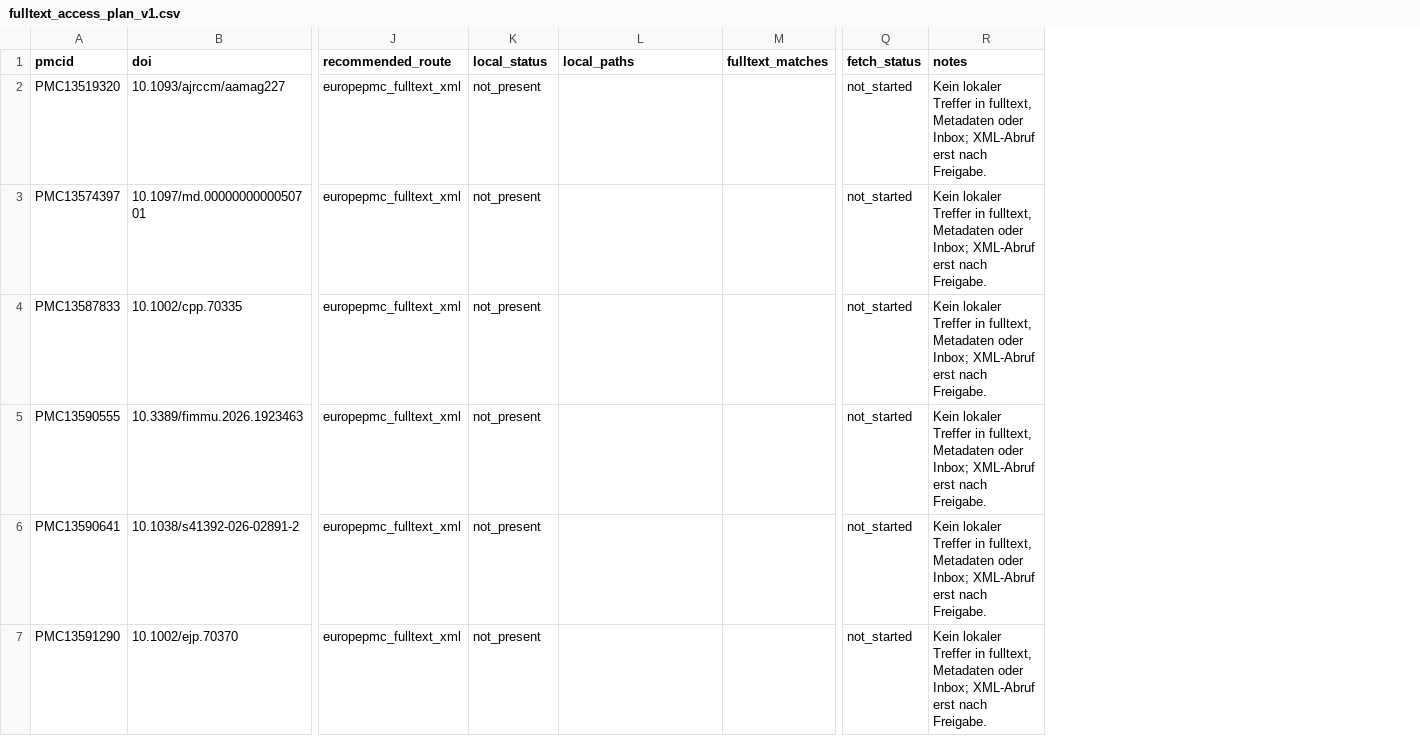
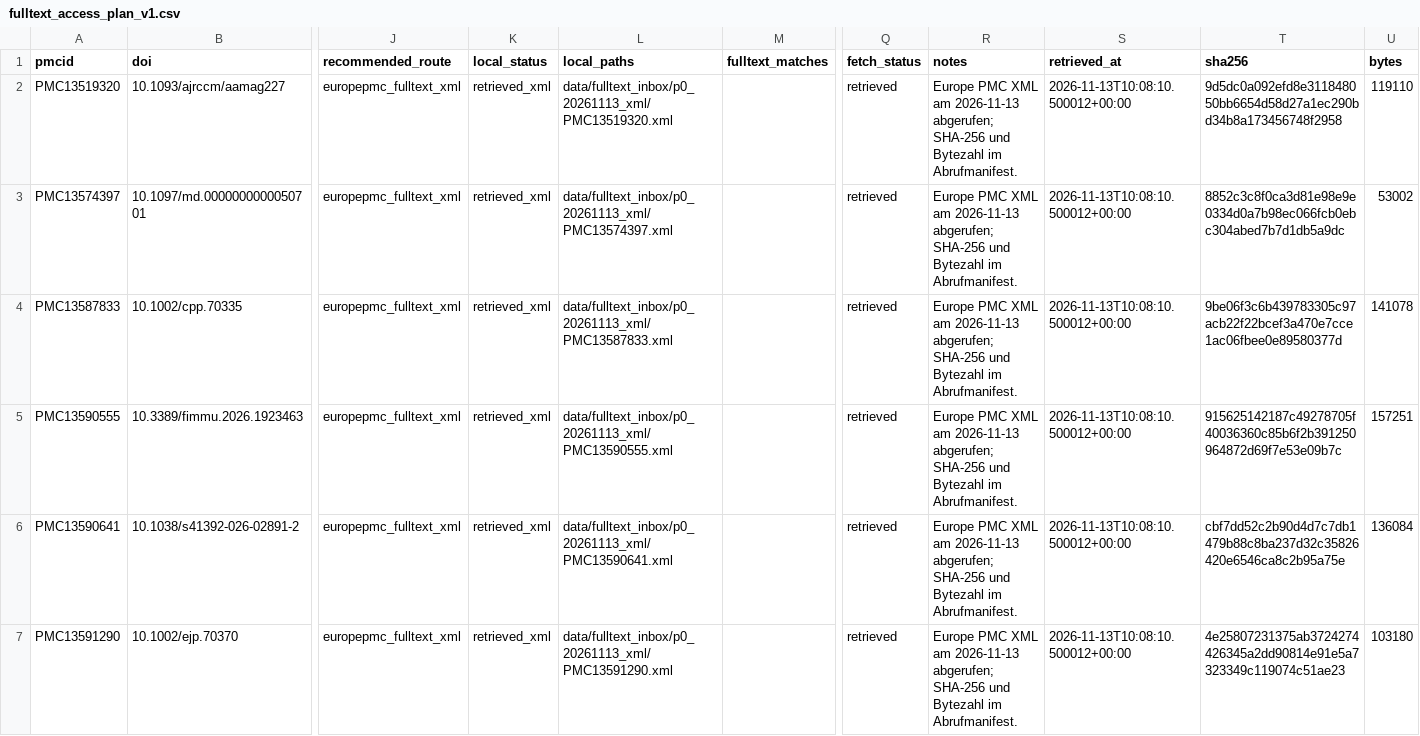
Before and after one commit to bauerhartmut/meta-analysis-pipeline-agent, a CSV file: public_benchmark/evaluation/c1_pilot/holdout_p0_20261112/fulltext_access_plan_v1.csv, drawn as a sheet; only a part is shown, gaps mark what is left out; the diff covers the shown part only; the diff names each change by its address in the sheet, - before the commit and + after, or states it on an @@ line.

```diff
--- a/public_benchmark/evaluation/c1_pilot/holdout_p0_20261112/fulltext_access_plan_v1.csv
+++ b/public_benchmark/evaluation/c1_pilot/holdout_p0_20261112/fulltext_access_plan_v1.csv
+column S (retrieved_at), rows 2-7: all 2026-11-13T10:08:10.500012+00:00
+column T (sha256), rows 2-7: 9d5dc0a092efd8e311848050bb6654d58d27a1ec290bd34b8a173456748f2958 | 8852c3c8f0ca3d81e98e9e0334d0a7b98ec066fcb0ebc304abed7b7d1db5a9dc | 9be06f3c6b439783305c97acb22f22bcef3a470e7cce1ac06fbee0e89580377d | 915625142187c49278705f40036360c85b6f2b391250964872d69f7e53e09b7c | cbf7dd52c2b90d4d7c7db1479b88c8ba237d32c35826420e6546ca8c2b95a75e | 4e25807231375ab3724274426345a2dd90814e91e5a7323349c119074c51ae23
+column U (bytes), rows 2-7: 119110 | 53002 | 141078 | 157251 | 136084 | 103180
-K2:K7 (local_status): not_present
+K2:K7 (local_status): retrieved_xml
-L2 (local_paths): (empty)
+L2 (local_paths): data/fulltext_inbox/p0_20261113_xml/PMC13519320.xml
-Q2:Q7 (fetch_status): not_started
+Q2:Q7 (fetch_status): retrieved
-R2:R7 (notes): Kein lokaler Treffer in fulltext, Metadaten oder Inbox; XML-Abruf erst nach Freigabe.
+R2:R7 (notes): Europe PMC XML am 2026-11-13 abgerufen; SHA-256 und Bytezahl im Abrufmanifest.
-L3 (local_paths): (empty)
+L3 (local_paths): data/fulltext_inbox/p0_20261113_xml/PMC13574397.xml
-L4 (local_paths): (empty)
+L4 (local_paths): data/fulltext_inbox/p0_20261113_xml/PMC13587833.xml
-L5 (local_paths): (empty)
+L5 (local_paths): data/fulltext_inbox/p0_20261113_xml/PMC13590555.xml
-L6 (local_paths): (empty)
+L6 (local_paths): data/fulltext_inbox/p0_20261113_xml/PMC13590641.xml
-L7 (local_paths): (empty)
+L7 (local_paths): data/fulltext_inbox/p0_20261113_xml/PMC13591290.xml
```
Also changed, not shown: 108 edited cells elsewhere in this file, 12 other files.
